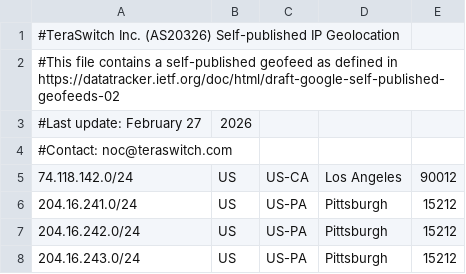
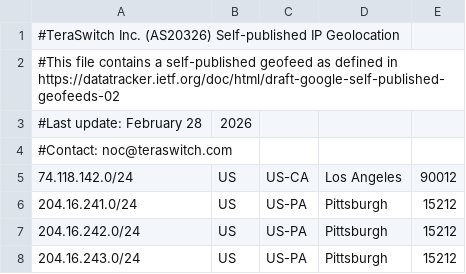
Before and after one commit to TeraSwitch/as20326.com, a CSV file: ipgeo.csv, drawn as a sheet; only a part is shown.

Commit message:
Update IP geolocation data

```diff
--- a/ipgeo.csv
+++ b/ipgeo.csv
@@ -2,3 +2,3 @@
 #This file contains a self-published geofeed as defined in https://datatracker.ietf.org/doc/html/draft-google-self-published-geofeeds-02
-#Last update: February 27, 2026
+#Last update: February 28, 2026
 #Contact: noc@teraswitch.com
```
Also changed, not shown: 1 other file.
